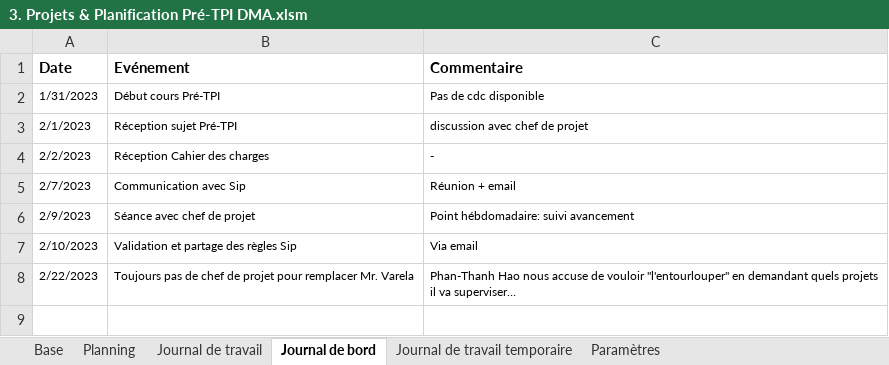
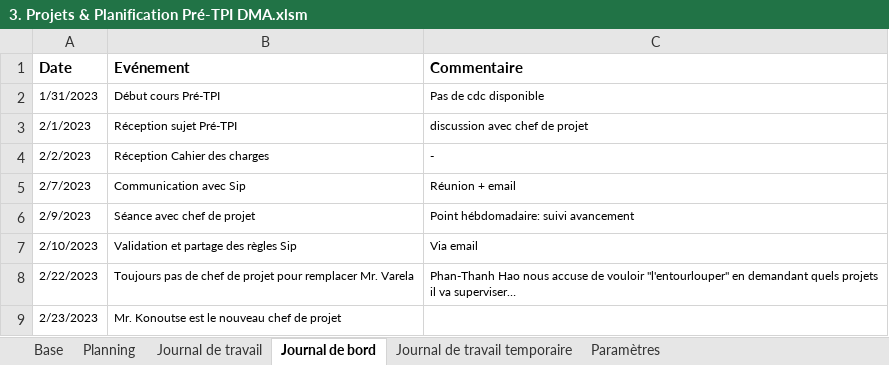
Before and after one commit to damienmayor/PreTPIdma, an Excel workbook: 1. Pré-TPI/Rendu/3. Projets & Planification Pré-TPI DMA.xlsm, sheet Journal de bord, drawn as a sheet; values as stored, in another font and other column widths than the file's, no borders; the diff names each change by its address in the sheet, - before the commit and + after, or states it on an @@ line.

```diff
--- a/1. Pré-TPI/Rendu/3. Projets & Planification Pré-TPI DMA.xlsm (sheet Journal de bord)
+++ b/1. Pré-TPI/Rendu/3. Projets & Planification Pré-TPI DMA.xlsm (sheet Journal de bord)
+row 9: 2/23/2023 | Mr. Konoutse est le nouveau chef de projet
```
Also changed, not shown: sheet Journal de travail temporaire, 2 other files.
